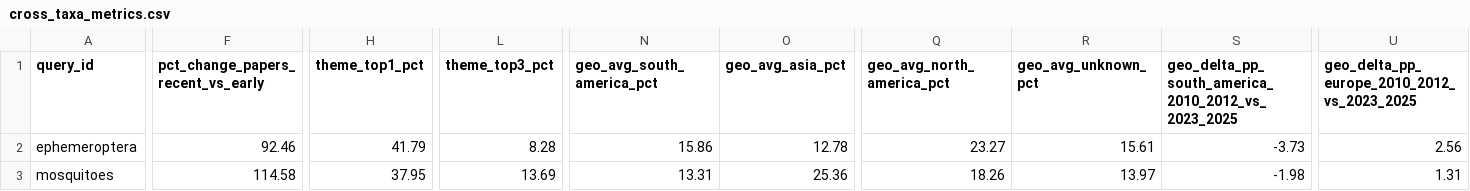
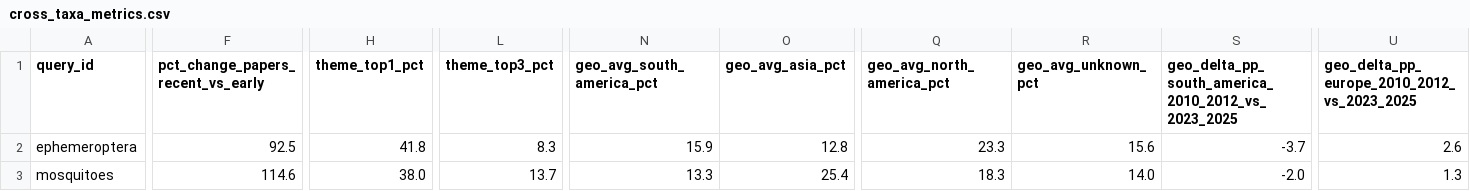
Before and after one commit to qpetalsbreezi/trichoptera-bibliometrics, a CSV file: analysis/combined/cross_taxa_metrics.csv, drawn as a sheet; only a part is shown, gaps mark what is left out; the diff covers the shown part only; the diff names each change by its address in the sheet, - before the commit and + after, or states it on an @@ line.

```diff
--- a/analysis/combined/cross_taxa_metrics.csv
+++ b/analysis/combined/cross_taxa_metrics.csv
-F2: 92.46
+F2: 92.5
-H2 (theme_top1_pct): 41.79
+H2 (theme_top1_pct): 41.8
-L2 (theme_top3_pct): 8.28
+L2 (theme_top3_pct): 8.3
-N2 (geo_avg_south_america_pct): 15.86
+N2 (geo_avg_south_america_pct): 15.9
-O2 (geo_avg_asia_pct): 12.78
+O2 (geo_avg_asia_pct): 12.8
-Q2 (geo_avg_north_america_pct): 23.27
+Q2 (geo_avg_north_america_pct): 23.3
-R2 (geo_avg_unknown_pct): 15.61
+R2 (geo_avg_unknown_pct): 15.6
-S2: -3.73
+S2: -3.7
-U2: 2.56
+U2: 2.6
-F3: 114.58
+F3: 114.6
-H3 (theme_top1_pct): 37.95
+H3 (theme_top1_pct): 38.0
-L3 (theme_top3_pct): 13.69
+L3 (theme_top3_pct): 13.7
-N3 (geo_avg_south_america_pct): 13.31
+N3 (geo_avg_south_america_pct): 13.3
-O3 (geo_avg_asia_pct): 25.36
+O3 (geo_avg_asia_pct): 25.4
-Q3 (geo_avg_north_america_pct): 18.26
+Q3 (geo_avg_north_america_pct): 18.3
-R3 (geo_avg_unknown_pct): 13.97
+R3 (geo_avg_unknown_pct): 14.0
-S3: -1.98
+S3: -2.0
-U3: 1.31
+U3: 1.3
```
Also changed, not shown: 84 edited cells elsewhere in this file, 7 other files.
